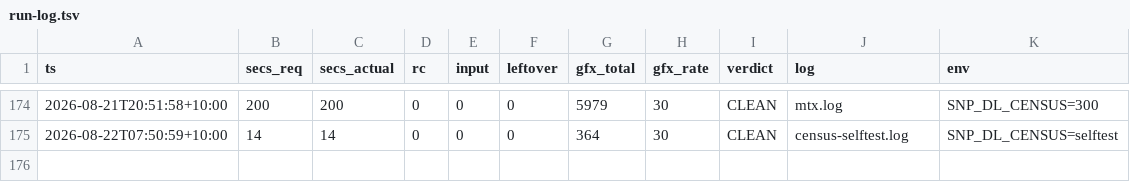
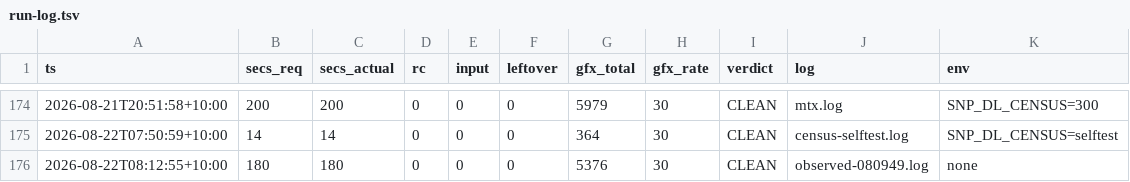
Before and after one commit to johvmac/sin-punishment-recompiled, a TSV file: docs/run-log.tsv, drawn as a sheet; only a part is shown, gaps mark what is left out; the diff names each change by its address in the sheet, - before the commit and + after, or states it on an @@ line.

```diff
--- a/docs/run-log.tsv
+++ b/docs/run-log.tsv
+row 176: 2026-08-22T08:12:55+10:00 | 180 | 180 | 0 | 0 | 0 | 5376 | 30 | CLEAN | observed-080949.log | none
```
Also changed, not shown: 3 other files.
